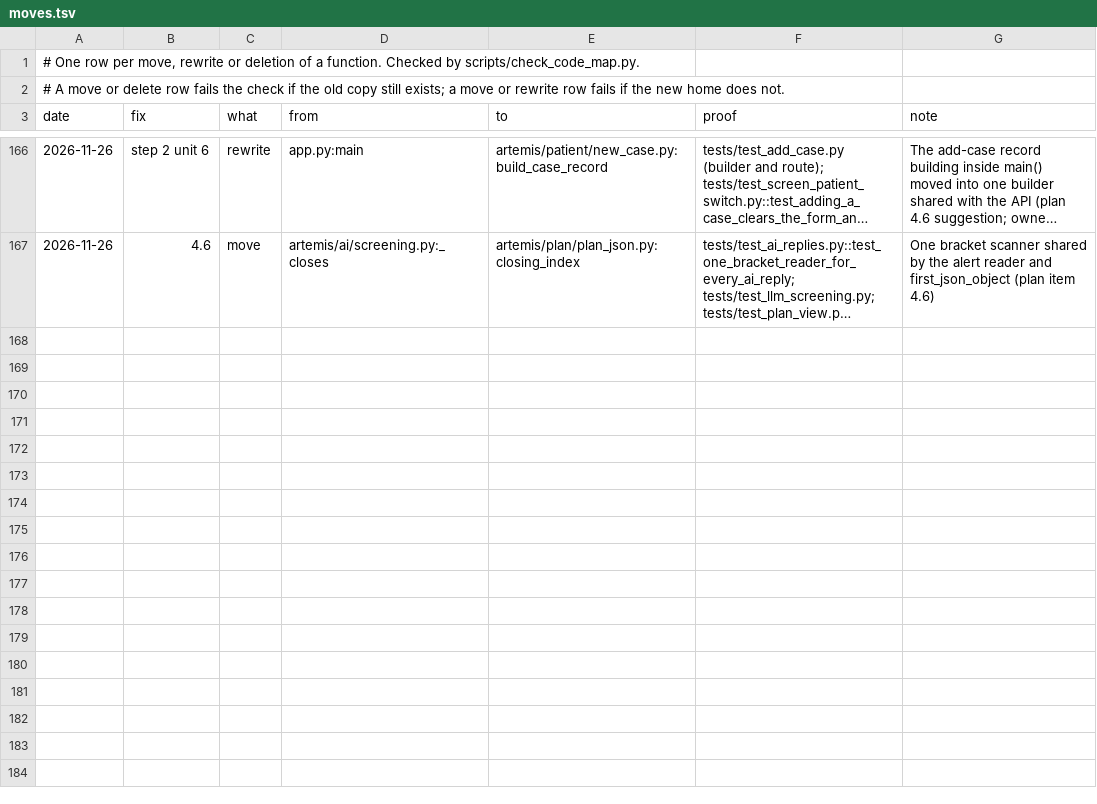
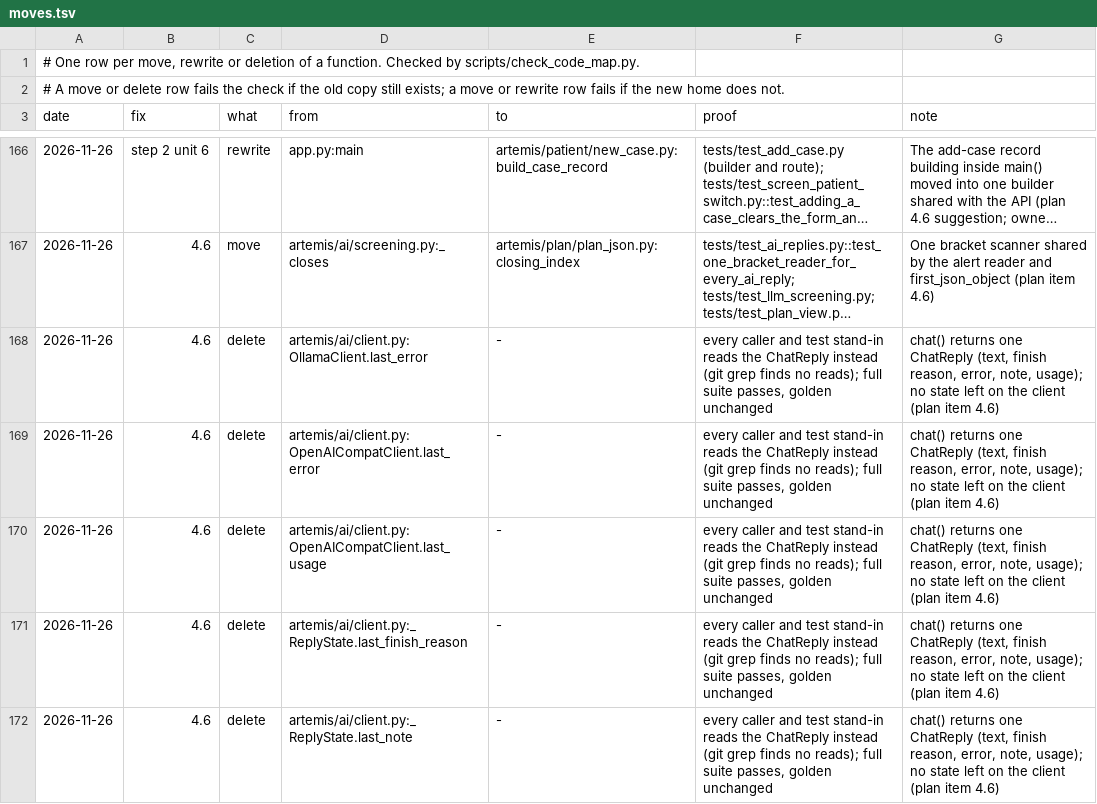
Before and after one commit to atwine/artemis-hiv, a TSV file: docs/refactor/moves.tsv, drawn as a sheet; only a part is shown, gaps mark what is left out; long unchanged cells end in …; the diff names each change by its address in the sheet, - before the commit and + after, or states it on an @@ line.

```diff
--- a/docs/refactor/moves.tsv
+++ b/docs/refactor/moves.tsv
+row 168: 2026-11-26 | 4.6 | delete | artemis/ai/client.py:OllamaClient.last_error | - | every caller and test stand-in reads the ChatReply instead (git grep finds no reads); full suite passes, golden unchanged | chat() returns one ChatReply (text, finish reason, error, note, usage); no state left on the client (plan item 4.6)
+row 169: 2026-11-26 | 4.6 | delete | artemis/ai/client.py:OpenAICompatClient.last_error | - | every caller and test stand-in reads the ChatReply instead (git grep finds no reads); full suite passes, golden unchanged | chat() returns one ChatReply (text, finish reason, error, note, usage); no state left on the client (plan item 4.6)
+row 170: 2026-11-26 | 4.6 | delete | artemis/ai/client.py:OpenAICompatClient.last_usage | - | every caller and test stand-in reads the ChatReply instead (git grep finds no reads); full suite passes, golden unchanged | chat() returns one ChatReply (text, finish reason, error, note, usage); no state left on the client (plan item 4.6)
+row 171: 2026-11-26 | 4.6 | delete | artemis/ai/client.py:_ReplyState.last_finish_reason | - | every caller and test stand-in reads the ChatReply instead (git grep finds no reads); full suite passes, golden unchanged | chat() returns one ChatReply (text, finish reason, error, note, usage); no state left on the client (plan item 4.6)
+row 172: 2026-11-26 | 4.6 | delete | artemis/ai/client.py:_ReplyState.last_note | - | every caller and test stand-in reads the ChatReply instead (git grep finds no reads); full suite passes, golden unchanged | chat() returns one ChatReply (text, finish reason, error, note, usage); no state left on the client (plan item 4.6)
```
Also changed, not shown: docs/decisions.tsv, docs/refactor/code-map.tsv, 22 other files.
